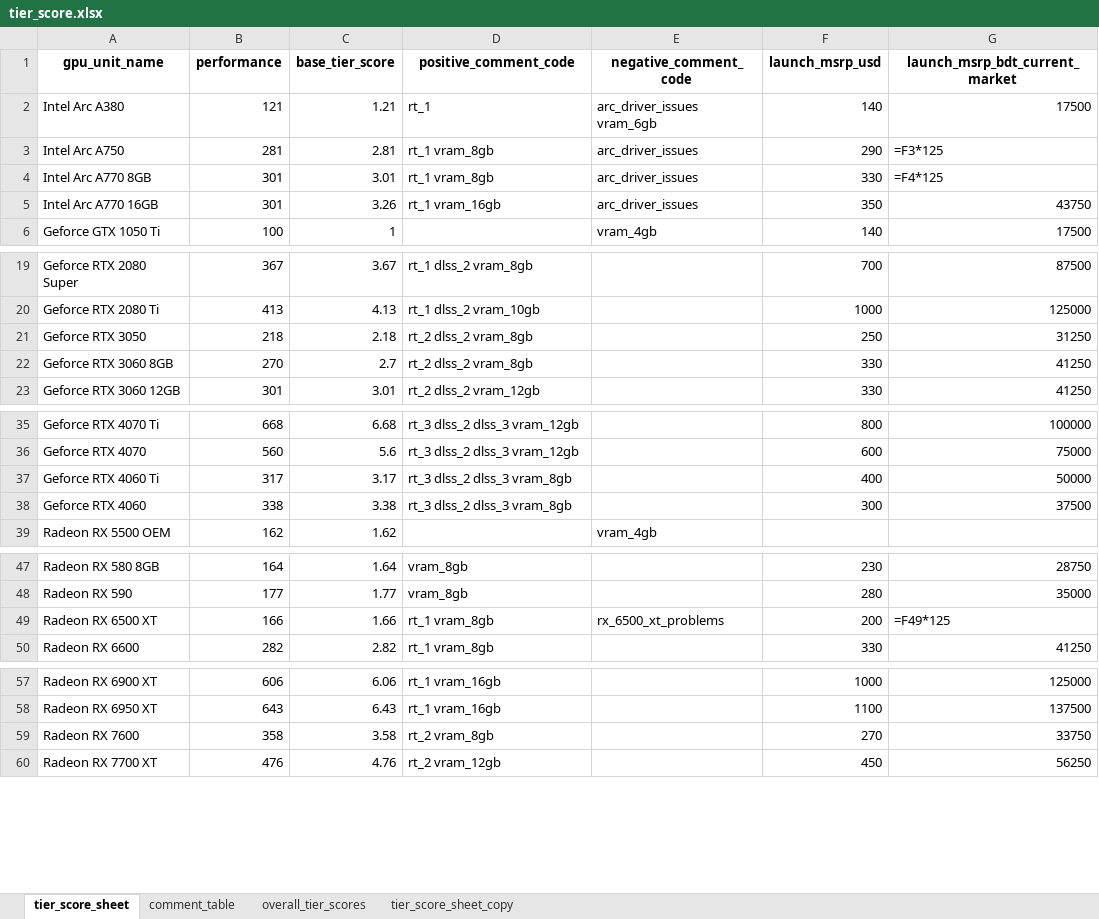
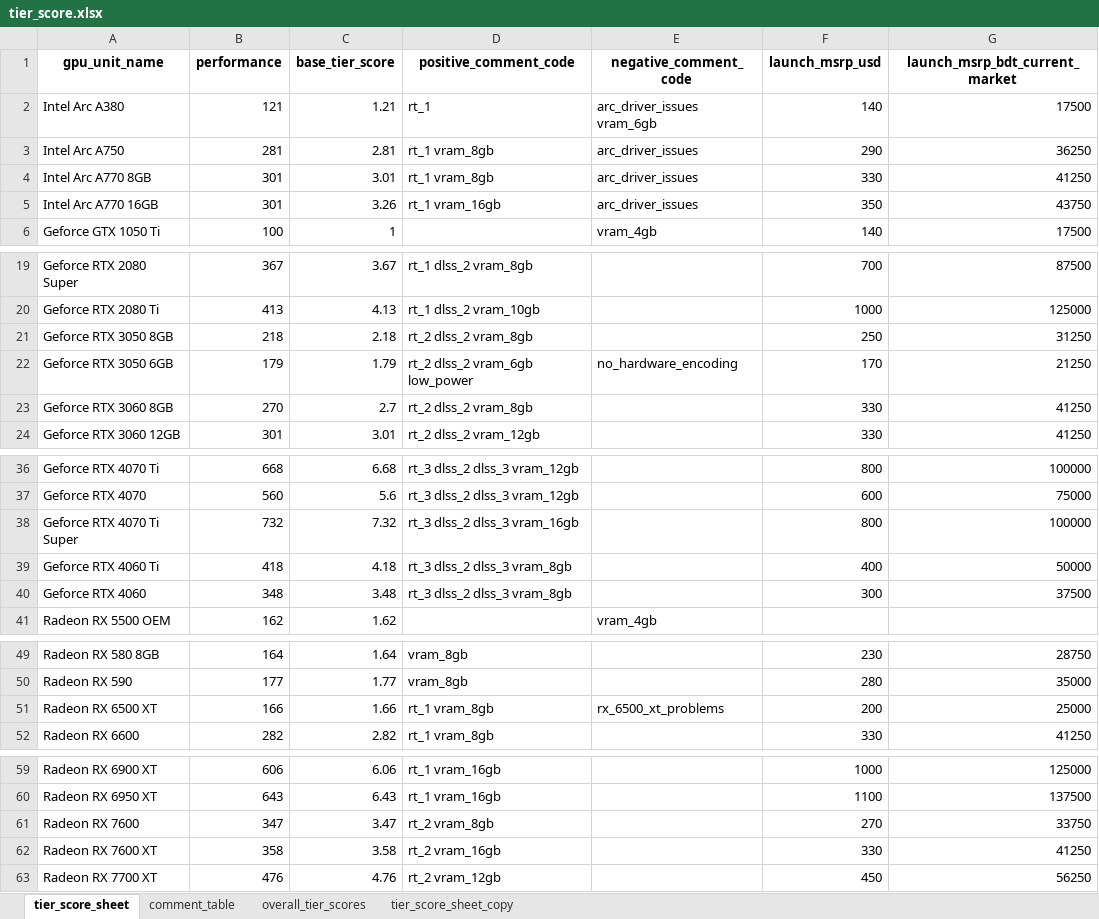
Before and after one commit to Saminyead/gpu_for_bd_gamers, an Excel workbook: gpu4bdgamers/tier_score.xlsx, sheet tier_score_sheet, drawn as a sheet; only a part is shown, gaps mark what is left out; values as stored, in another font and other column widths than the file's, no borders; formulas without a stored value are shown as written; addresses are those after the commit; the diff names each change by its address in the sheet, - before the commit and + after, or states it on an @@ line.

```diff
--- a/gpu4bdgamers/tier_score.xlsx (sheet tier_score_sheet)
+++ b/gpu4bdgamers/tier_score.xlsx (sheet tier_score_sheet)
-G3 (launch_msrp_bdt_current_market): =F3*125
+G3 (launch_msrp_bdt_current_market): 36250
-G4 (launch_msrp_bdt_current_market): =F4*125
+G4 (launch_msrp_bdt_current_market): 41250
-A21 (gpu_unit_name): Geforce RTX 3050
+A21 (gpu_unit_name): Geforce RTX 3050 8GB
+row 22: Geforce RTX 3050 6GB | 179 | 1.79 | rt_2 dlss_2 vram_6gb low_power | no_hardware_encoding | 170 | 21250
+row 38: Geforce RTX 4070 Ti Super | 732 | 7.32 | rt_3 dlss_2 dlss_3 vram_16gb |  | 800 | 100000
-B39 (performance): 317
+B39 (performance): 418
-C39 (base_tier_score): 3.17
+C39 (base_tier_score): 4.18
-B40 (performance): 338
+B40 (performance): 348
-C40 (base_tier_score): 3.38
+C40 (base_tier_score): 3.48
-G51 (launch_msrp_bdt_current_market): =F49*125
+G51 (launch_msrp_bdt_current_market): 25000
-B61 (performance): 358
+B61 (performance): 347
-C61 (base_tier_score): 3.58
+C61 (base_tier_score): 3.47
+row 62: Radeon RX 7600 XT | 358 | 3.58 | rt_2 vram_16gb |  | 330 | 41250
```
Also changed, not shown: sheet comment_table, 1 other file.
